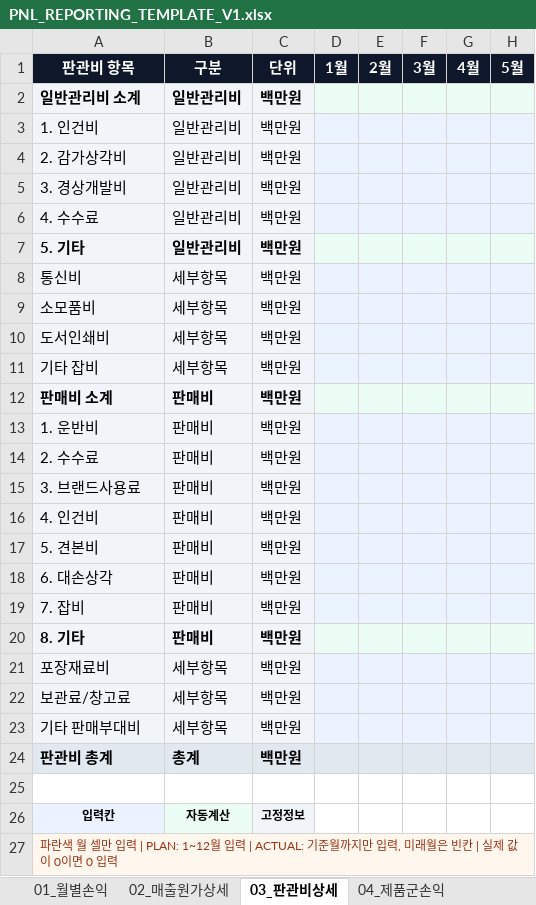
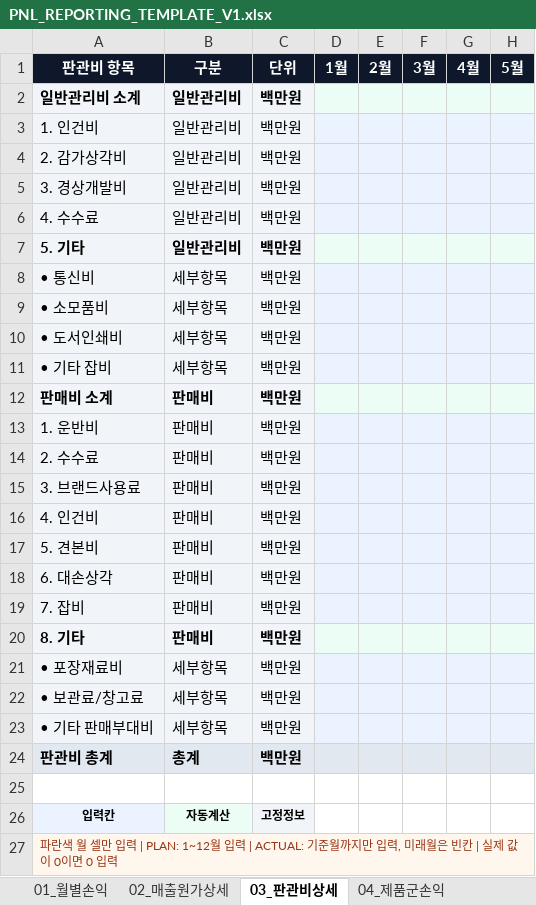
Before and after one commit to jybae01/pnl-dashboard, an Excel workbook: forecast/bff/resources/PNL_REPORTING_TEMPLATE_V1.xlsx, sheet 03_판관비상세, drawn as a sheet; only a part is shown; values as stored, in another font and other column widths than the file's, no borders; the diff names each change by its address in the sheet, - before the commit and + after, or states it on an @@ line.

```diff
--- a/forecast/bff/resources/PNL_REPORTING_TEMPLATE_V1.xlsx (sheet 03_판관비상세)
+++ b/forecast/bff/resources/PNL_REPORTING_TEMPLATE_V1.xlsx (sheet 03_판관비상세)
-A8: 통신비
+A8: • 통신비
-A9: 소모품비
+A9: • 소모품비
-A10: 도서인쇄비
+A10: • 도서인쇄비
-A11: 기타 잡비
+A11: • 기타 잡비
-A21: 포장재료비
+A21: • 포장재료비
-A22: 보관료/창고료
+A22: • 보관료/창고료
-A23: 기타 판매부대비
+A23: • 기타 판매부대비
```
Also changed, not shown: sheet 04_제품군손익, 4 other files.
